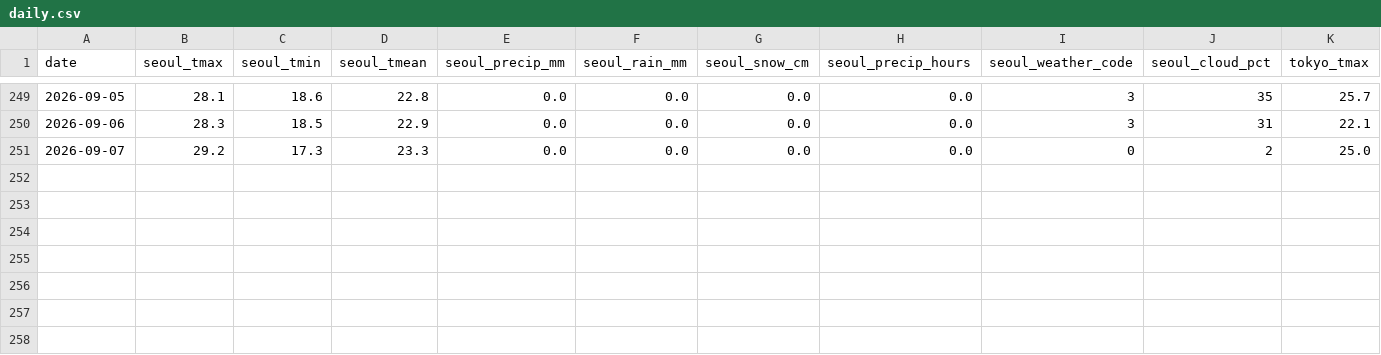
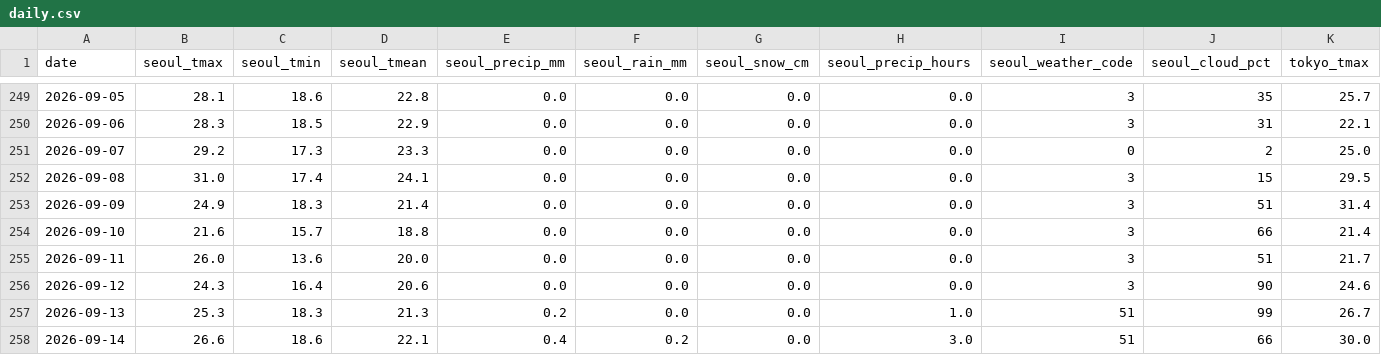
Before and after one commit to scuderia-kr/jp-weather-trends, a CSV file: data/daily.csv, drawn as a sheet; only a part is shown, gaps mark what is left out; rows hold the shown columns only; the diff names each change by its address in the sheet, - before the commit and + after, or states it on an @@ line.

```diff
--- a/data/daily.csv
+++ b/data/daily.csv
+row 252: 2026-09-08 | 31.0 | 17.4 | 24.1 | 0.0 | 0.0 | 0.0 | 0.0 | 3 | 15 | 29.5
+row 253: 2026-09-09 | 24.9 | 18.3 | 21.4 | 0.0 | 0.0 | 0.0 | 0.0 | 3 | 51 | 31.4
+row 254: 2026-09-10 | 21.6 | 15.7 | 18.8 | 0.0 | 0.0 | 0.0 | 0.0 | 3 | 66 | 21.4
+row 255: 2026-09-11 | 26.0 | 13.6 | 20.0 | 0.0 | 0.0 | 0.0 | 0.0 | 3 | 51 | 21.7
+row 256: 2026-09-12 | 24.3 | 16.4 | 20.6 | 0.0 | 0.0 | 0.0 | 0.0 | 3 | 90 | 24.6
+row 257: 2026-09-13 | 25.3 | 18.3 | 21.3 | 0.2 | 0.0 | 0.0 | 1.0 | 51 | 99 | 26.7
+row 258: 2026-09-14 | 26.6 | 18.6 | 22.1 | 0.4 | 0.2 | 0.0 | 3.0 | 51 | 66 | 30.0
```
Also changed, not shown: data/trends_daily.csv, data/trends_monsun.csv, 6 other files.
